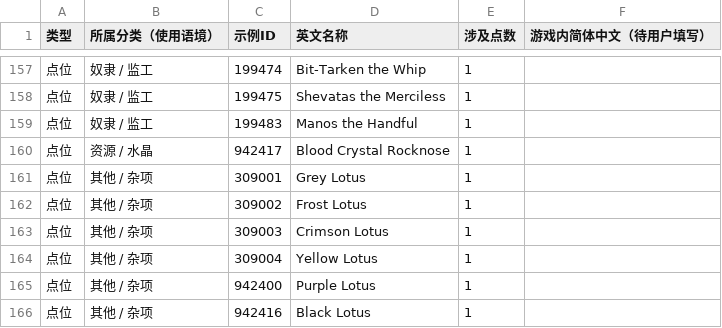
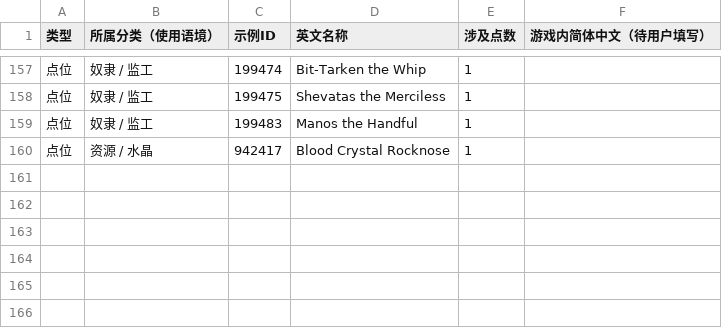
Before and after one commit to dzzsb666/The-Exiled-Lands, a CSV file: public/data/pending-translations.csv, drawn as a sheet; only a part is shown, gaps mark what is left out.

```diff
--- a/public/data/pending-translations.csv
+++ b/public/data/pending-translations.csv
@@ -160,7 +160 @@
 "点位","资源 / 水晶","942417","Blood Crystal Rocknose","1",""
-"点位","其他 / 杂项","309001","Grey Lotus","1",""
-"点位","其他 / 杂项","309002","Frost Lotus","1",""
-"点位","其他 / 杂项","309003","Crimson Lotus","1",""
-"点位","其他 / 杂项","309004","Yellow Lotus","1",""
-"点位","其他 / 杂项","942400","Purple Lotus","1",""
-"点位","其他 / 杂项","942416","Black Lotus","1",""
```
Also changed, not shown: data/pending-translations.csv, 7 other files.
